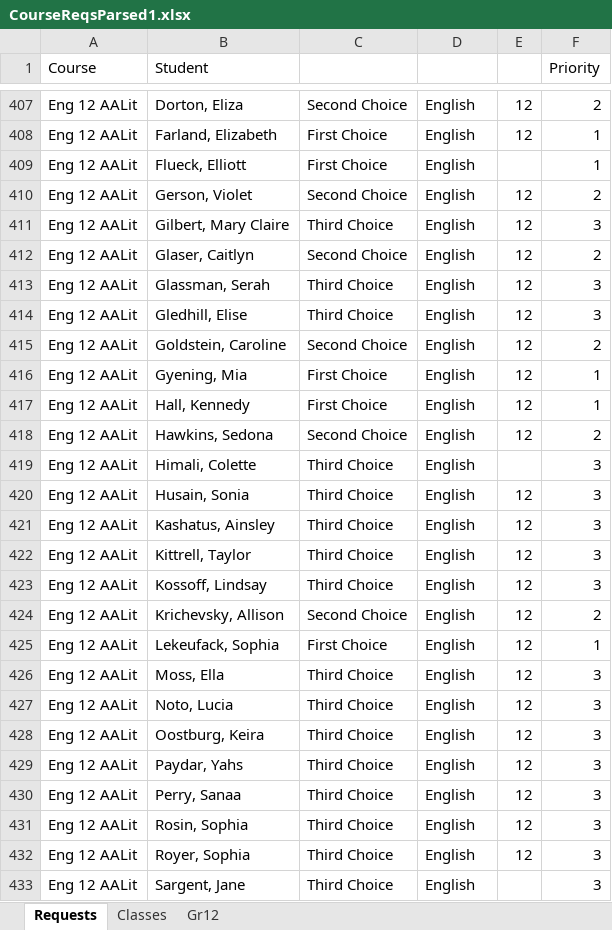
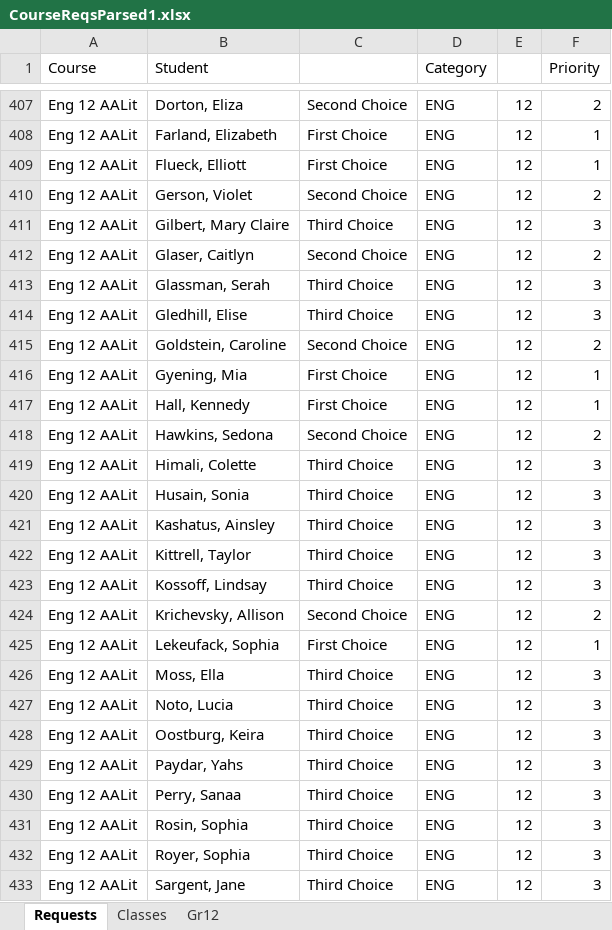
Before and after one commit to gracetding/scheduling, an Excel workbook: py/CourseReqsParsed1.xlsx, sheet Requests, drawn as a sheet; only a part is shown, gaps mark what is left out; values as stored, in another font and other column widths than the file's, no borders; the diff covers the shown part only; the diff names each change by its address in the sheet, - before the commit and + after, or states it on an @@ line.

```diff
--- a/py/CourseReqsParsed1.xlsx (sheet Requests)
+++ b/py/CourseReqsParsed1.xlsx (sheet Requests)
-D1: (empty)
+D1: Category
-D407:D433 (Category): English
+D407:D433 (Category): ENG
-E409: (empty)
+E409: 12
-E419: (empty)
+E419: 12
-E433: (empty)
+E433: 12
```
Also changed, not shown: 802 edited cells elsewhere in this sheet, sheet Gr12, sheet Classes, formulas that keep their value, hidden cells, 4 other files.
